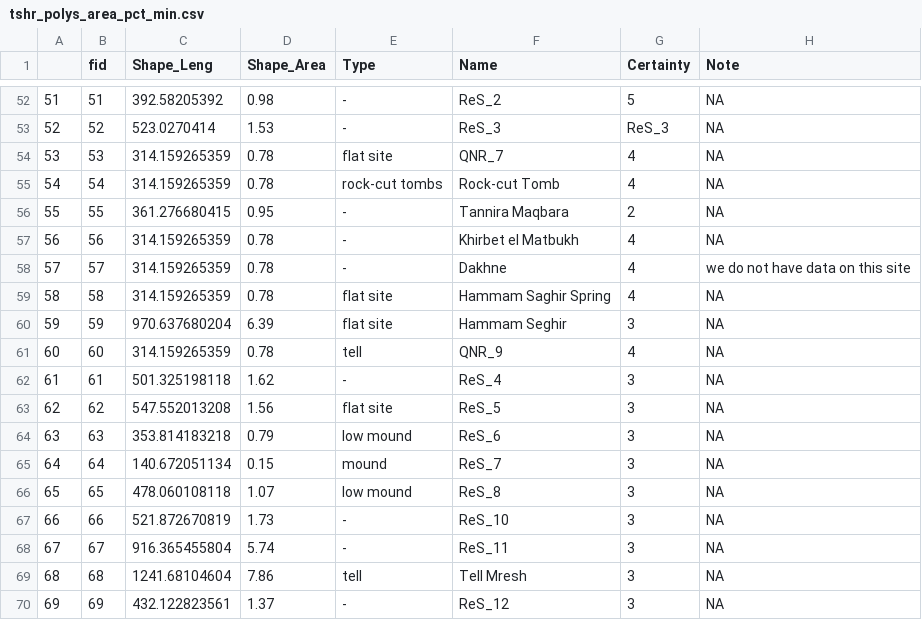
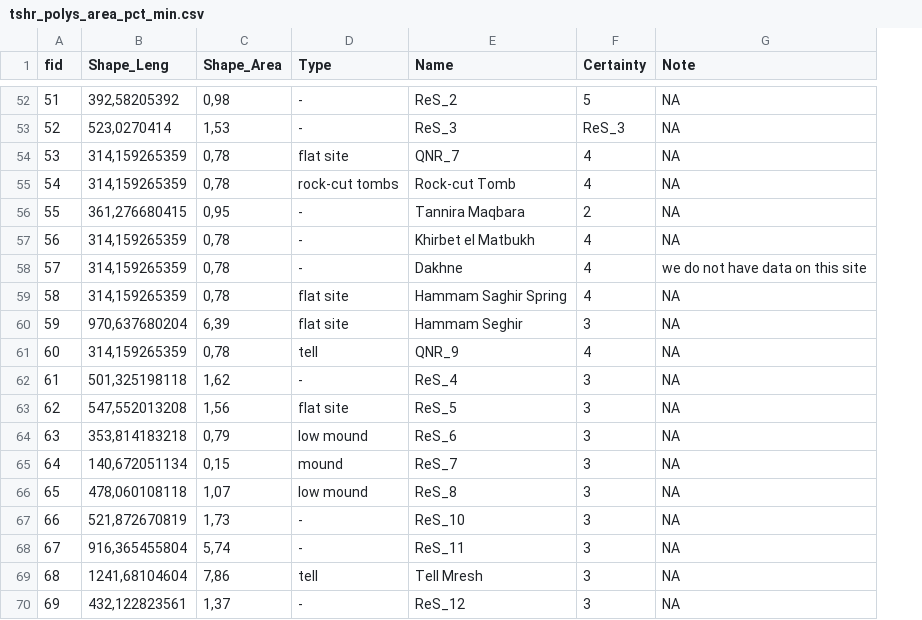
Before and after one commit to ReLandProject/ReLandTishreen, a CSV file: output/csv/tshr_polys_area_pct_min.csv, drawn as a sheet; only a part is shown, gaps mark what is left out; removed rows and columns are numbered as before the commit, all else as after; the diff covers the shown part only; the diff names each change by its address in the sheet, - before the commit and + after, or states it on an @@ line.

```diff
--- a/output/csv/tshr_polys_area_pct_min.csv
+++ b/output/csv/tshr_polys_area_pct_min.csv
-column A, rows 52-70: 51 | 52 | 53 | 54 | 55 | 56 | 57 | 58 | 59 | 60 | 61 | 62 | 63 | 64 | 65 | 66 | 67 | 68 | 69
-B52 (Shape_Leng): 392.58205392
+B52 (Shape_Leng): 392,58205392
-C52 (Shape_Area): 0.98
+C52 (Shape_Area): 0,98
-B53 (Shape_Leng): 523.0270414
+B53 (Shape_Leng): 523,0270414
-C53 (Shape_Area): 1.53
+C53 (Shape_Area): 1,53
-B54:B55 (Shape_Leng): 314.159265359
+B54:B55 (Shape_Leng): 314,159265359
-C54:C55 (Shape_Area): 0.78
+C54:C55 (Shape_Area): 0,78
-B56 (Shape_Leng): 361.276680415
+B56 (Shape_Leng): 361,276680415
-C56 (Shape_Area): 0.95
+C56 (Shape_Area): 0,95
-B57:B59 (Shape_Leng): 314.159265359
+B57:B59 (Shape_Leng): 314,159265359
-C57:C59 (Shape_Area): 0.78
+C57:C59 (Shape_Area): 0,78
-B60 (Shape_Leng): 970.637680204
+B60 (Shape_Leng): 970,637680204
-C60 (Shape_Area): 6.39
+C60 (Shape_Area): 6,39
-B61 (Shape_Leng): 314.159265359
+B61 (Shape_Leng): 314,159265359
-C61 (Shape_Area): 0.78
+C61 (Shape_Area): 0,78
-B62 (Shape_Leng): 501.325198118
+B62 (Shape_Leng): 501,325198118
-C62 (Shape_Area): 1.62
+C62 (Shape_Area): 1,62
-B63 (Shape_Leng): 547.552013208
+B63 (Shape_Leng): 547,552013208
-C63 (Shape_Area): 1.56
+C63 (Shape_Area): 1,56
-B64 (Shape_Leng): 353.814183218
+B64 (Shape_Leng): 353,814183218
-C64 (Shape_Area): 0.79
+C64 (Shape_Area): 0,79
-B65 (Shape_Leng): 140.672051134
+B65 (Shape_Leng): 140,672051134
-C65 (Shape_Area): 0.15
+C65 (Shape_Area): 0,15
-B66 (Shape_Leng): 478.060108118
+B66 (Shape_Leng): 478,060108118
-C66 (Shape_Area): 1.07
+C66 (Shape_Area): 1,07
-B67 (Shape_Leng): 521.872670819
+B67 (Shape_Leng): 521,872670819
-C67 (Shape_Area): 1.73
+C67 (Shape_Area): 1,73
-B68 (Shape_Leng): 916.365455804
+B68 (Shape_Leng): 916,365455804
-C68 (Shape_Area): 5.74
+C68 (Shape_Area): 5,74
-B69 (Shape_Leng): 1241.68104604
+B69 (Shape_Leng): 1241,68104604
-C69 (Shape_Area): 7.86
+C69 (Shape_Area): 7,86
-B70 (Shape_Leng): 432.122823561
+B70 (Shape_Leng): 432,122823561
-C70 (Shape_Area): 1.37
+C70 (Shape_Area): 1,37
```
Also changed, not shown: 113 edited cells elsewhere in this file, output/csv/tshr_polys_area_pct_info_max.csv, output/csv/tshr_polys_area_pct_info_min.csv, 5 other files.
